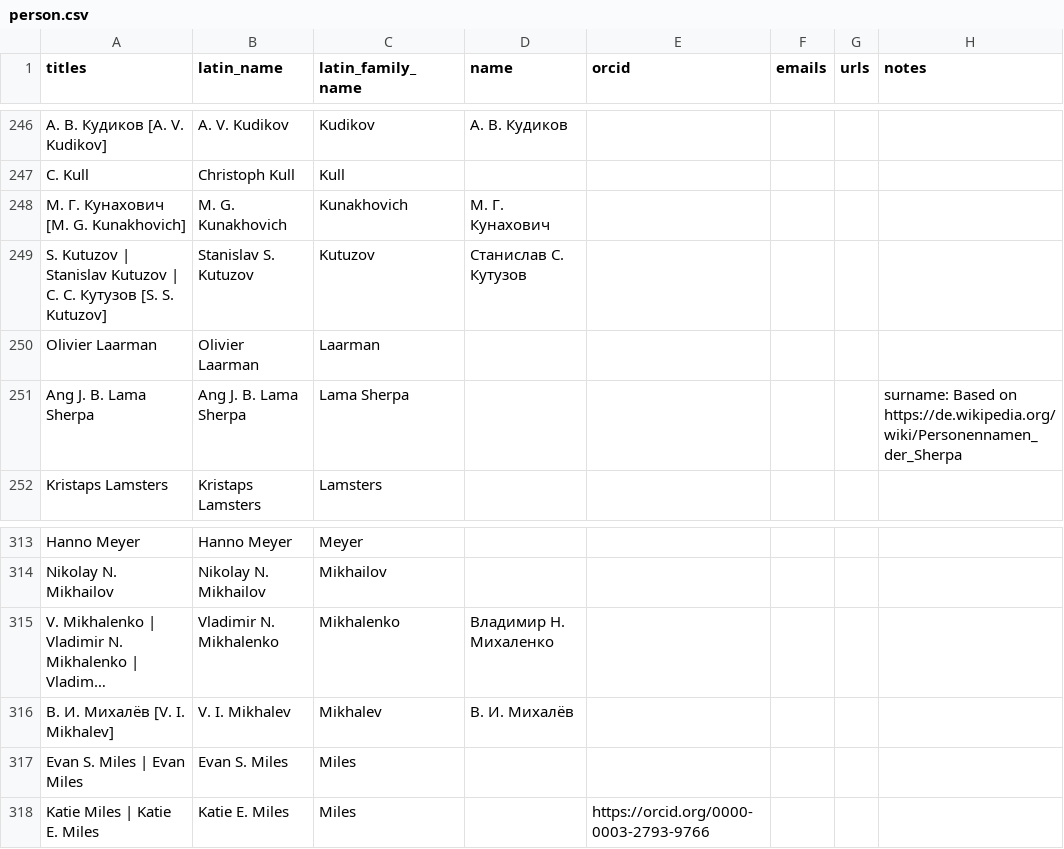
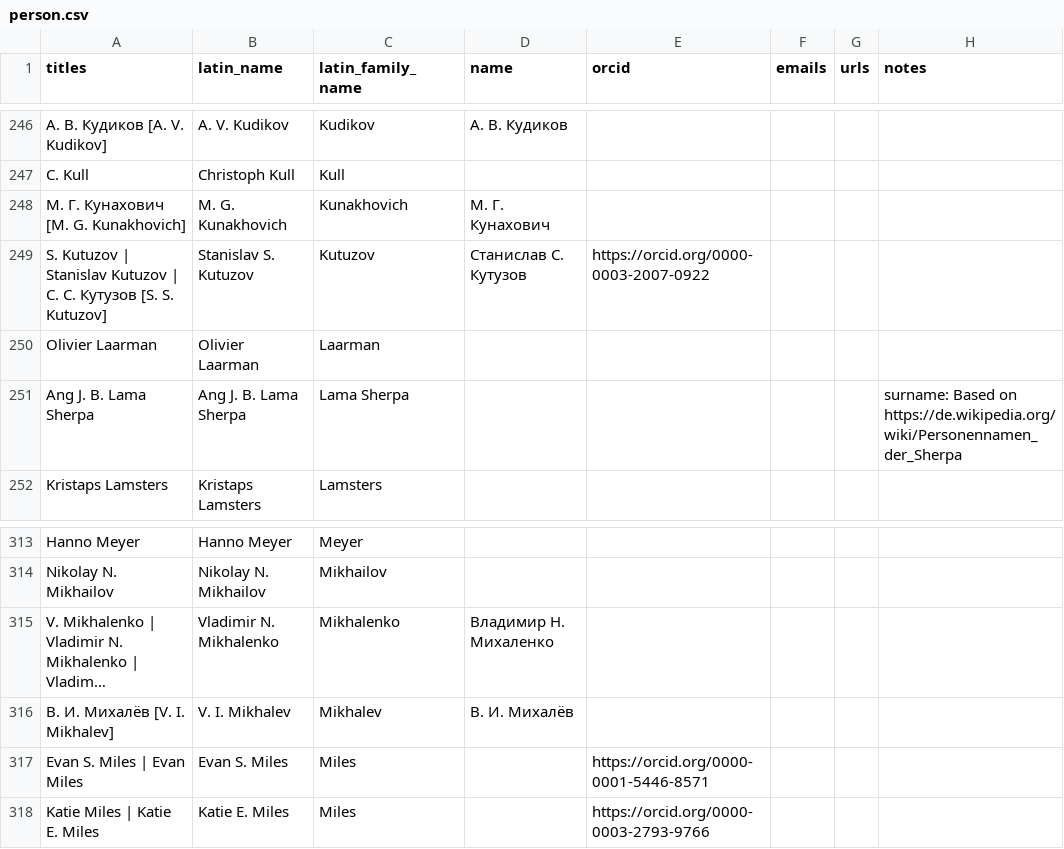
Before and after one commit to mjacqu/glenglat, a CSV file: data/person.csv, drawn as a sheet; only a part is shown, gaps mark what is left out; long unchanged cells end in …; the diff covers the shown part only; the diff names each change by its address in the sheet, - before the commit and + after, or states it on an @@ line.

```diff
--- a/data/person.csv
+++ b/data/person.csv
-E249 (orcid): (empty)
+E249 (orcid): https://orcid.org/0000-0003-2007-0922
-E317 (orcid): (empty)
+E317 (orcid): https://orcid.org/0000-0001-5446-8571
```
Also changed, not shown: 14 added rows and 7 edited cells elsewhere in this file, data/borehole.csv, data/profile.csv, 4 other files.
